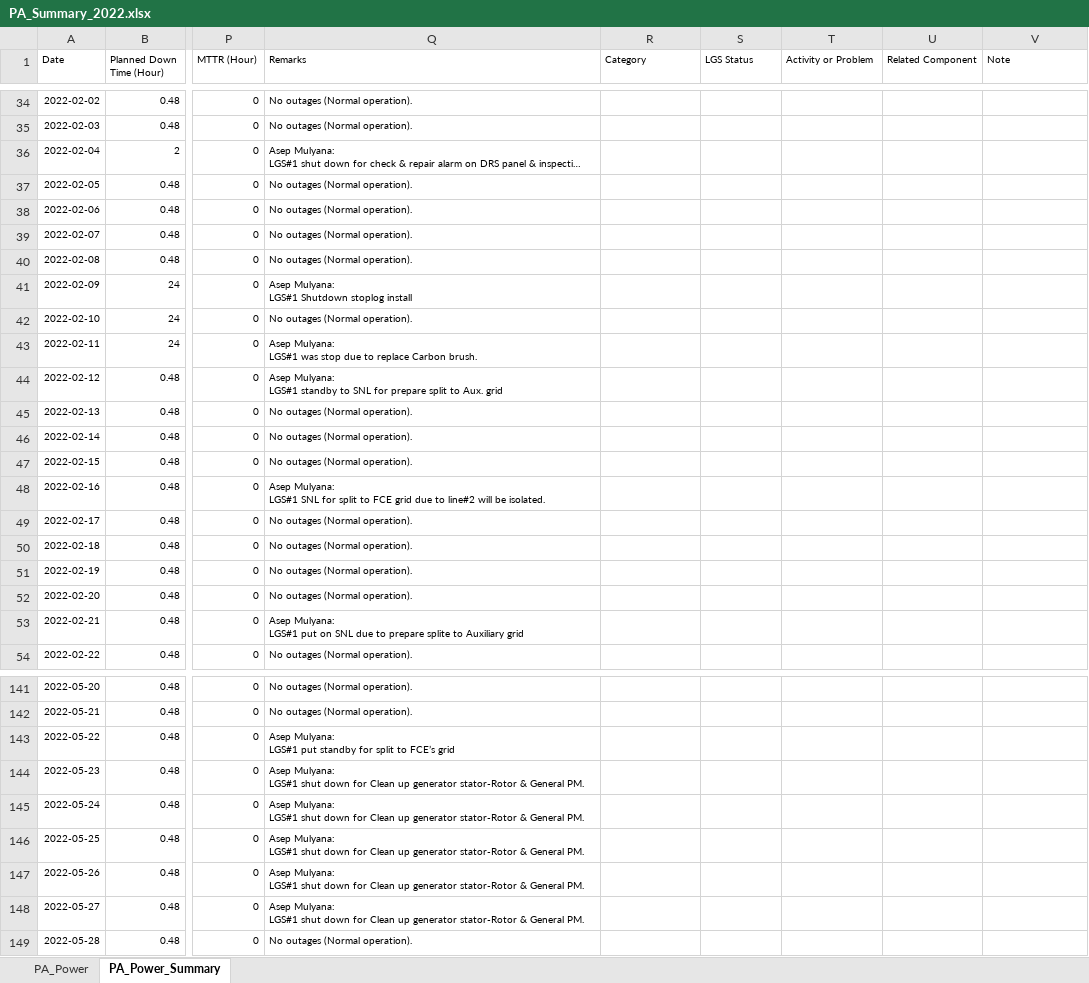
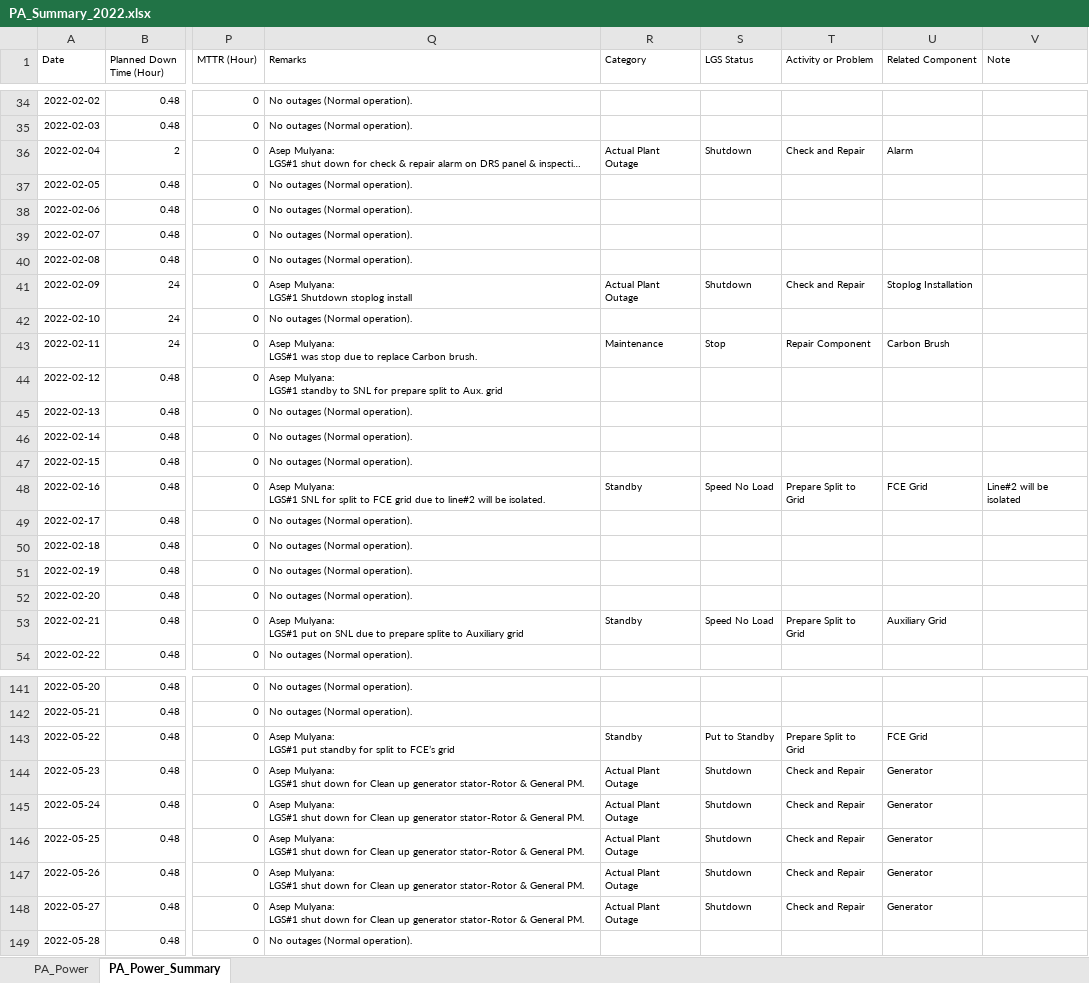
Before and after one commit to mekatronik-achmadi/Predict-CBM, an Excel workbook: Vale/Docs/DataPA/PA_Summary_2022.xlsx, sheet PA_Power_Summary, drawn as a sheet; only a part is shown, gaps mark what is left out; long unchanged cells end in …; values as stored, in another font and other column widths than the file's, no borders; the diff covers the shown part only; the diff names each change by its address in the sheet, - before the commit and + after, or states it on an @@ line.

```diff
--- a/Vale/Docs/DataPA/PA_Summary_2022.xlsx (sheet PA_Power_Summary)
+++ b/Vale/Docs/DataPA/PA_Summary_2022.xlsx (sheet PA_Power_Summary)
-R36 (Category): (empty)
+R36 (Category): Actual Plant Outage
-S36 (LGS Status): (empty)
+S36 (LGS Status): Shutdown
-T36 (Activity or Problem): (empty)
+T36 (Activity or Problem): Check and Repair
-U36 (Related Component): (empty)
+U36 (Related Component): Alarm
-R41 (Category): (empty)
+R41 (Category): Actual Plant Outage
-S41 (LGS Status): (empty)
+S41 (LGS Status): Shutdown
-T41 (Activity or Problem): (empty)
+T41 (Activity or Problem): Check and Repair
-U41 (Related Component): (empty)
+U41 (Related Component): Stoplog Installation
-R43 (Category): (empty)
+R43 (Category): Maintenance
-S43 (LGS Status): (empty)
+S43 (LGS Status): Stop
-T43 (Activity or Problem): (empty)
+T43 (Activity or Problem): Repair Component
-U43 (Related Component): (empty)
+U43 (Related Component): Carbon Brush
-R48 (Category): (empty)
+R48 (Category): Standby
-S48 (LGS Status): (empty)
+S48 (LGS Status): Speed No Load
-T48 (Activity or Problem): (empty)
+T48 (Activity or Problem): Prepare Split to Grid
-U48 (Related Component): (empty)
+U48 (Related Component): FCE Grid
-V48 (Note): (empty)
+V48 (Note): Line#2 will be isolated
-R53 (Category): (empty)
+R53 (Category): Standby
-S53 (LGS Status): (empty)
+S53 (LGS Status): Speed No Load
-T53 (Activity or Problem): (empty)
+T53 (Activity or Problem): Prepare Split to Grid
-U53 (Related Component): (empty)
+U53 (Related Component): Auxiliary Grid
-R143 (Category): (empty)
+R143 (Category): Standby
-S143 (LGS Status): (empty)
+S143 (LGS Status): Put to Standby
-T143 (Activity or Problem): (empty)
+T143 (Activity or Problem): Prepare Split to Grid
-U143 (Related Component): (empty)
+U143 (Related Component): FCE Grid
-R144:R148 (Category): (empty)
+R144:R148 (Category): Actual Plant Outage
-S144:S148 (LGS Status): (empty)
+S144:S148 (LGS Status): Shutdown
-T144:T148 (Activity or Problem): (empty)
+T144:T148 (Activity or Problem): Check and Repair
-U144:U148 (Related Component): (empty)
+U144:U148 (Related Component): Generator
```
Also changed, not shown: 99 edited cells elsewhere in this sheet, Vale/Docs/DataPA/PA_Summary_2020.xlsx, Vale/Docs/DataPA/PA_Summary_2021.xlsx.
